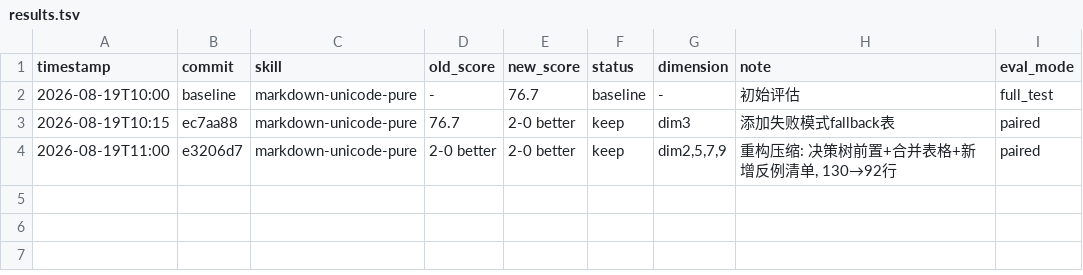
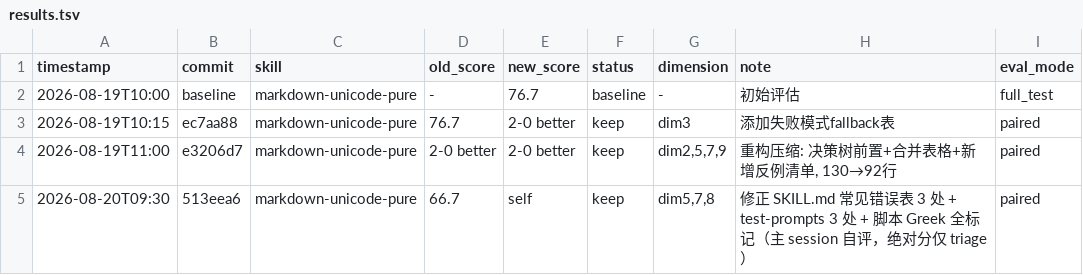
Before and after one commit to ctfysh/markdown-unicode-pure, a TSV file: results.tsv, drawn as a sheet.

```diff
--- a/results.tsv
+++ b/results.tsv
@@ -4 +4,2 @@ timestamp	commit	skill	old_score	new_score	status	dimension	note	eval_mode
 2026-08-19T11:00	e3206d7	markdown-unicode-pure	2-0 better	2-0 better	keep	dim2,5,7,9	重构压缩: 决策树前置+合并表格+新增反例清单, 130→92行	paired
+2026-08-20T09:30	513eea6	markdown-unicode-pure	66.7	self	keep	dim5,7,8	修正 SKILL.md 常见错误表 3 处 + test-prompts 3 处 + 脚本 Greek 全标记（主 session 自评，绝对分仅 triage）	paired
```
Also changed, not shown: 1 other file.
